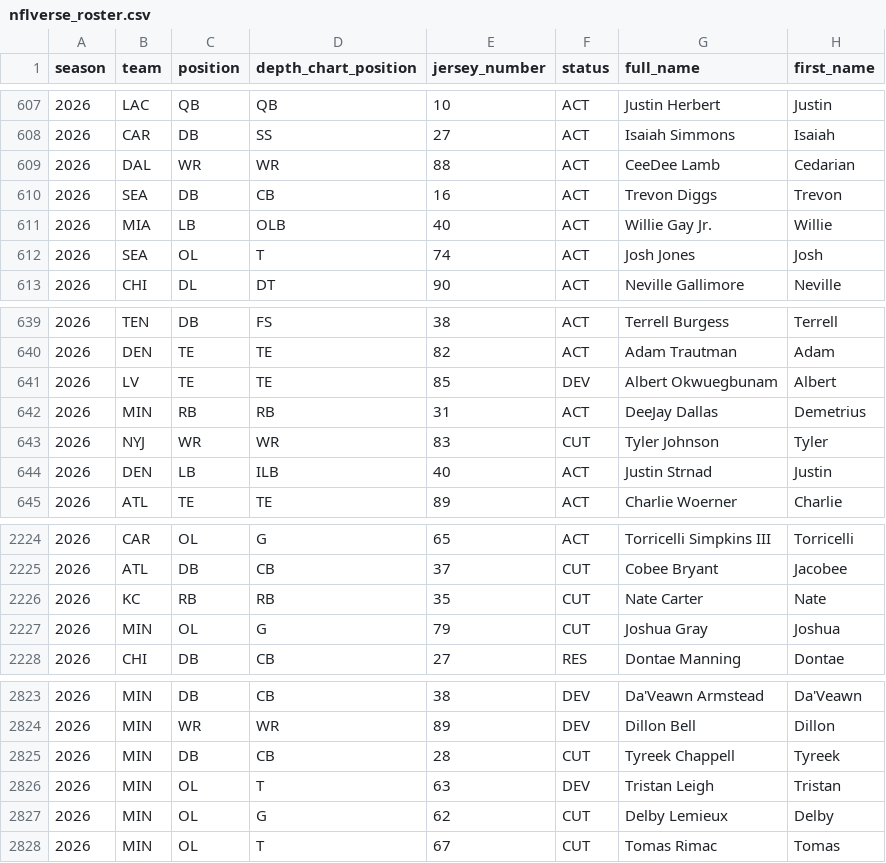
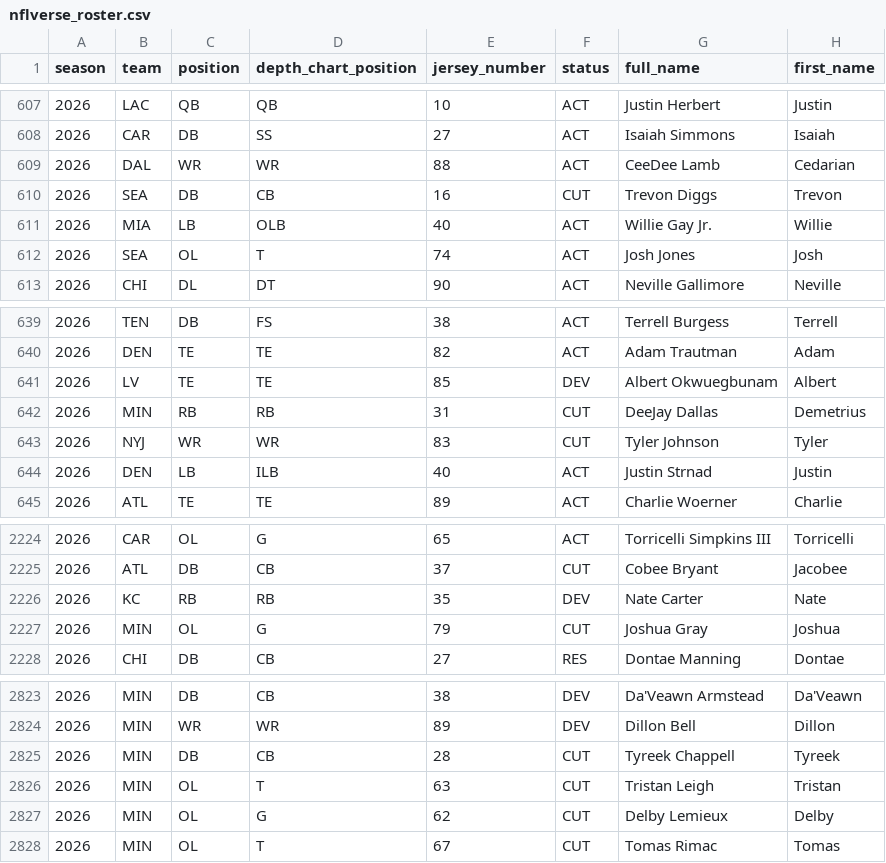
Before and after one commit to 925Sports/NFL-Player-Log, a CSV file: data/nflverse_roster.csv, drawn as a sheet; only a part is shown, gaps mark what is left out; the diff covers the shown part only; the diff names each change by its address in the sheet, - before the commit and + after, or states it on an @@ line.

```diff
--- a/data/nflverse_roster.csv
+++ b/data/nflverse_roster.csv
-F610 (status): ACT
+F610 (status): CUT
-F642 (status): ACT
+F642 (status): CUT
-F2226 (status): CUT
+F2226 (status): DEV
-F2826 (status): DEV
+F2826 (status): CUT
```
Also changed, not shown: 9 edited cells elsewhere in this file, data/news.csv, data/players.csv, 1 other file.
